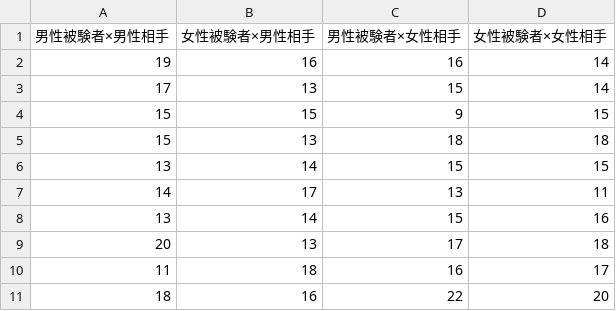
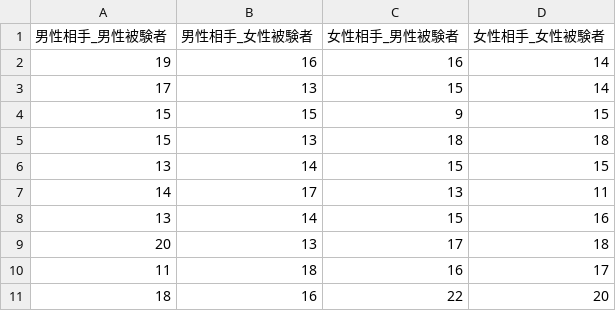
Before and after one commit to yuri-fsd/My-Research, a CSV file: お題回答結果/被験者の発話データ/自己開示_地声_箱ひげ図用.csv, drawn as a sheet.

```diff
--- a/お題回答結果/被験者の発話データ/自己開示_地声_箱ひげ図用.csv
+++ b/お題回答結果/被験者の発話データ/自己開示_地声_箱ひげ図用.csv
@@ -1,2 +1,2 @@
-男性被験者×男性相手,女性被験者×男性相手,男性被験者×女性相手,女性被験者×女性相手
+男性相手_男性被験者,男性相手_女性被験者,女性相手_男性被験者,女性相手_女性被験者
 19,16,16,14
```
Also changed, not shown: 3 other files.
